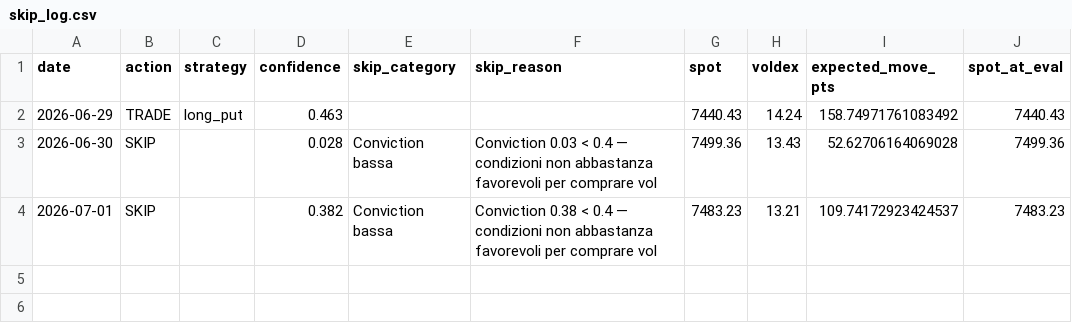
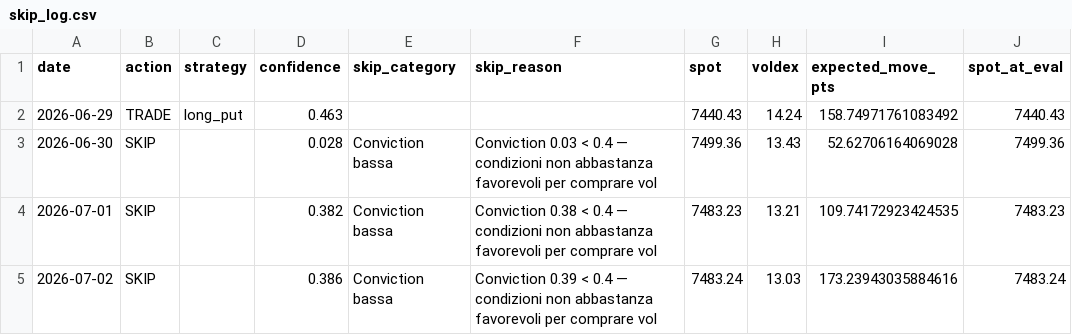
Before and after one commit to electribe15/DerivativeAnalytics, a CSV file: paper_trades/skip_log.csv, drawn as a sheet.

```diff
--- a/paper_trades/skip_log.csv
+++ b/paper_trades/skip_log.csv
@@ -3,2 +3,3 @@ date,action,strategy,confidence,skip_category,skip_reason,spot,voldex,expected_m
 2026-06-30,SKIP,,0.028,Conviction bassa,Conviction 0.03 < 0.4 — condizioni non abbastanza favorevoli per comprare vol,7499.36,13.43,52.62706164069028,7499.36
-2026-07-01,SKIP,,0.382,Conviction bassa,Conviction 0.38 < 0.4 — condizioni non abbastanza favorevoli per comprare vol,7483.23,13.21,109.74172923424537,7483.23
+2026-07-01,SKIP,,0.382,Conviction bassa,Conviction 0.38 < 0.4 — condizioni non abbastanza favorevoli per comprare vol,7483.23,13.21,109.74172923424535,7483.23
+2026-07-02,SKIP,,0.386,Conviction bassa,Conviction 0.39 < 0.4 — condizioni non abbastanza favorevoli per comprare vol,7483.24,13.03,173.23943035884616,7483.24
```
Also changed, not shown: gex_history/gex_metrics_history.csv, paper_trades/positions.csv, 1 other file.
